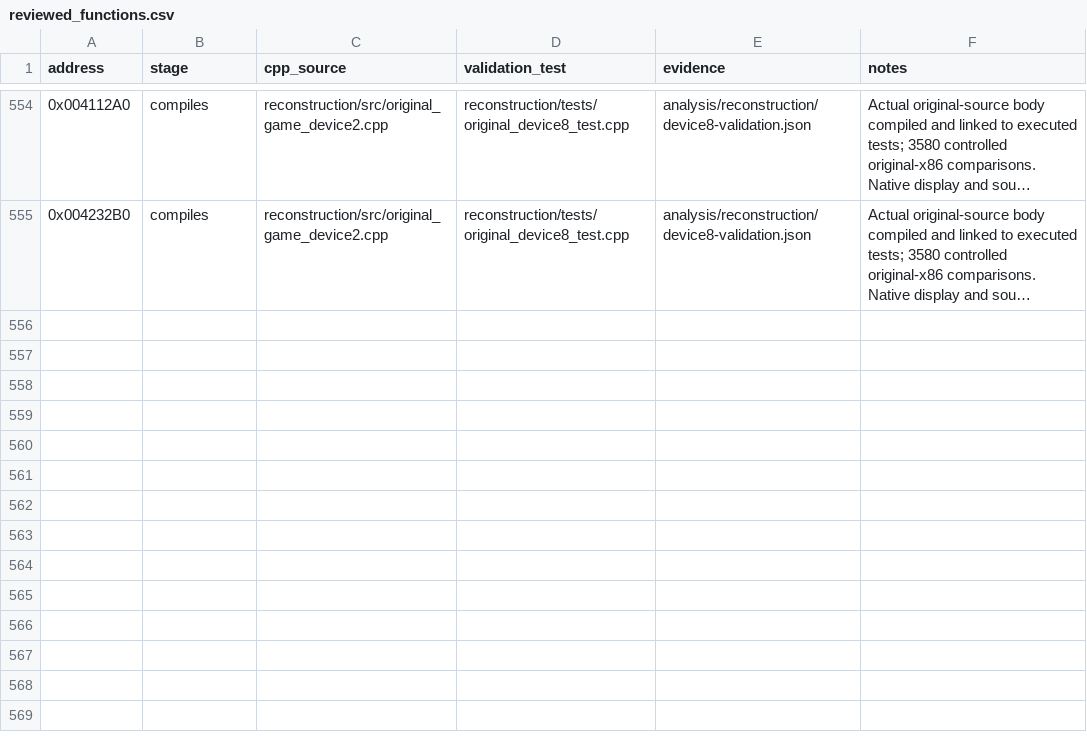
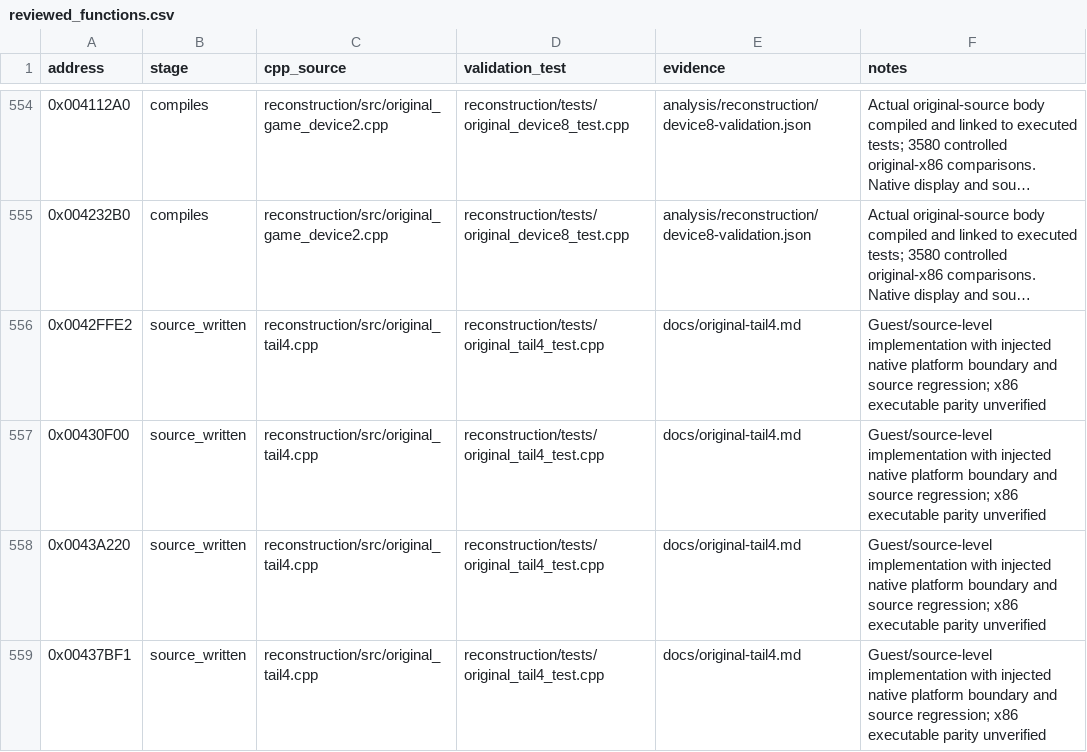
Before and after one commit to lizardpeter/btb-reverse, a CSV file: analysis/reconstruction/reviewed_functions.csv, drawn as a sheet; only a part is shown, gaps mark what is left out; long unchanged cells end in …; the diff names each change by its address in the sheet, - before the commit and + after, or states it on an @@ line.

Commit message:
Reconstruct four remaining CRT/time/stack/SEH boundary source models
Add source-level Win32 time cache and calendar integration, x86 guest stack probing, RtlUnwind import forwarding and CRT message termination. Include bounded C++ regression tests. ABI and retail executable parity still unverified.

```diff
--- a/analysis/reconstruction/reviewed_functions.csv
+++ b/analysis/reconstruction/reviewed_functions.csv
+row 556: 0x0042FFE2 | source_written | reconstruction/src/original_tail4.cpp | reconstruction/tests/original_tail4_test.cpp | docs/original-tail4.md | Guest/source-level implementation with injected native platform boundary and source regression; x86 executable parity unverified
+row 557: 0x00430F00 | source_written | reconstruction/src/original_tail4.cpp | reconstruction/tests/original_tail4_test.cpp | docs/original-tail4.md | Guest/source-level implementation with injected native platform boundary and source regression; x86 executable parity unverified
+row 558: 0x0043A220 | source_written | reconstruction/src/original_tail4.cpp | reconstruction/tests/original_tail4_test.cpp | docs/original-tail4.md | Guest/source-level implementation with injected native platform boundary and source regression; x86 executable parity unverified
+row 559: 0x00437BF1 | source_written | reconstruction/src/original_tail4.cpp | reconstruction/tests/original_tail4_test.cpp | docs/original-tail4.md | Guest/source-level implementation with injected native platform boundary and source regression; x86 executable parity unverified
```
Also changed, not shown: 5 other files.
